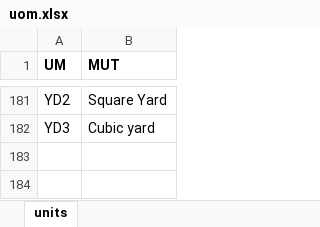
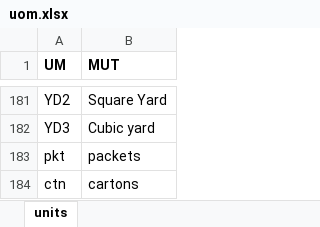
Before and after one commit to goldenmugadzi/leave_management, an Excel workbook: finance/purchase_request/uom.xlsx, sheet units, drawn as a sheet; only a part is shown, gaps mark what is left out; values as stored, in another font and other column widths than the file's, no borders; the diff names each change by its address in the sheet, - before the commit and + after, or states it on an @@ line.

```diff
--- a/finance/purchase_request/uom.xlsx (sheet units)
+++ b/finance/purchase_request/uom.xlsx (sheet units)
+row 183: pkt | packets
+row 184: ctn | cartons
```
Also changed, not shown: 11 other files.
